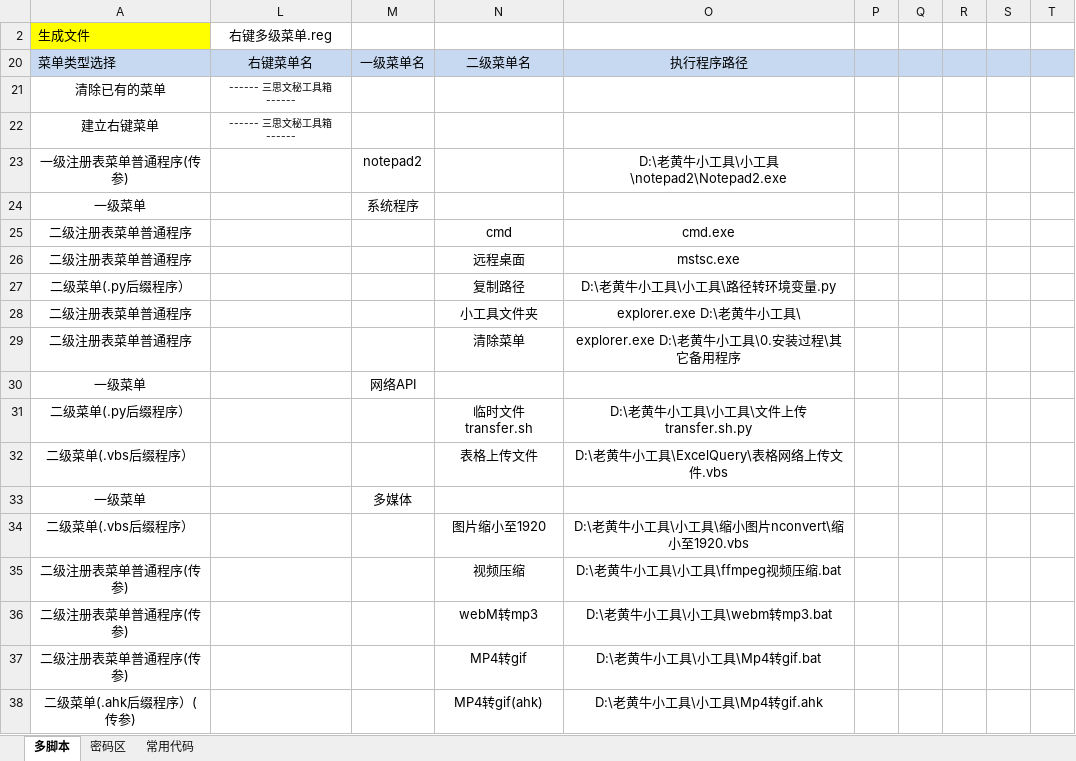
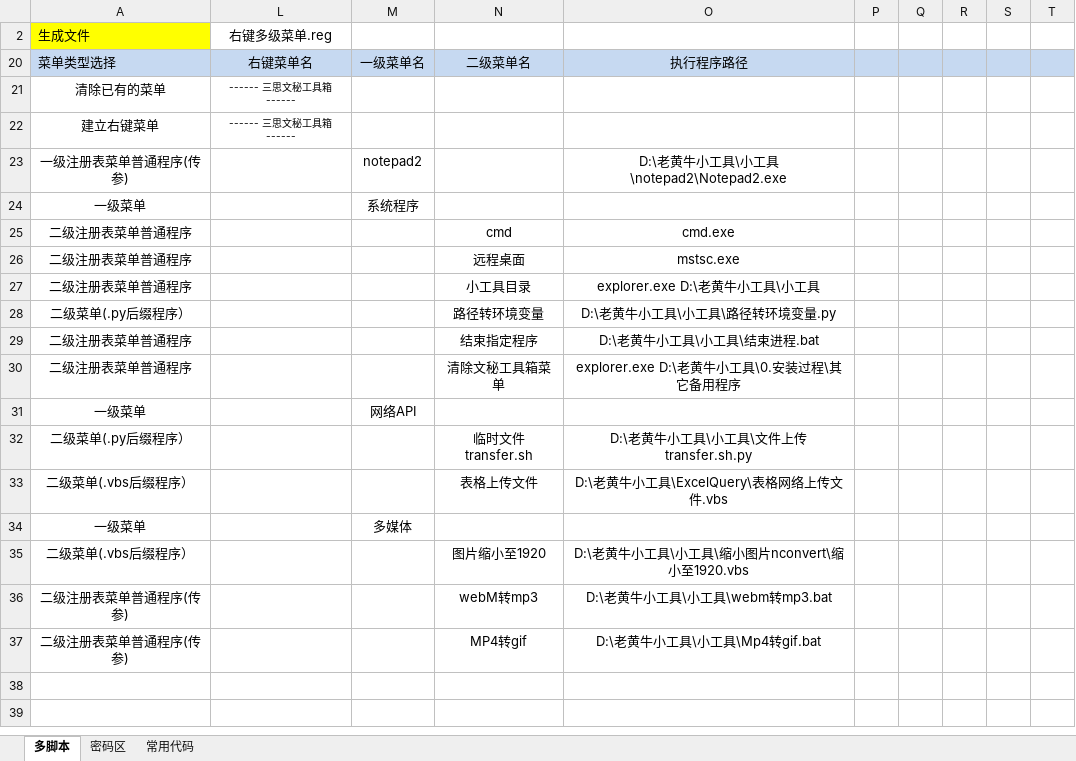
Before and after one commit to lilyhcn1/ExcelCodeGenerate, an Excel workbook: 右键菜单生成器/老黄牛小工具/0.安装过程/2.多级菜单生成器.xlsm, sheet 多脚本, drawn as a sheet; values as stored, in another font and other column widths than the file's, no borders; charts and pictures and conditional formats not drawn; removed rows and columns are numbered as before the commit, all else as after; the diff names each change by its address in the sheet, - before the commit and + after, or states it on an @@ line.

```diff
--- a/右键菜单生成器/老黄牛小工具/0.安装过程/2.多级菜单生成器.xlsm (sheet 多脚本)
+++ b/右键菜单生成器/老黄牛小工具/0.安装过程/2.多级菜单生成器.xlsm (sheet 多脚本)
+row 27: 二级注册表菜单普通程序 |  |  | 小工具目录 | explorer.exe D:\老黄牛小工具\小工具
-N28: 复制路径
+N28: 路径转环境变量
-N29: 小工具文件夹
+N29: 结束指定程序
-O29: explorer.exe D:\老黄牛小工具\
+O29: D:\老黄牛小工具\小工具\结束进程.bat
-N30: 清除菜单
+N30: 清除文秘工具箱菜单
-row 35: 二级注册表菜单普通程序(传参) |  |  | 视频压缩 | D:\老黄牛小工具\小工具\ffmpeg视频压缩.bat
-row 38: 二级菜单(.ahk后缀程序）(传参) |  |  | MP4转gif(ahk) | D:\老黄牛小工具\小工具\Mp4转gif.ahk
```
Also changed, not shown: sheet 常用代码, hidden cells, charts or pictures, 30 other files.
